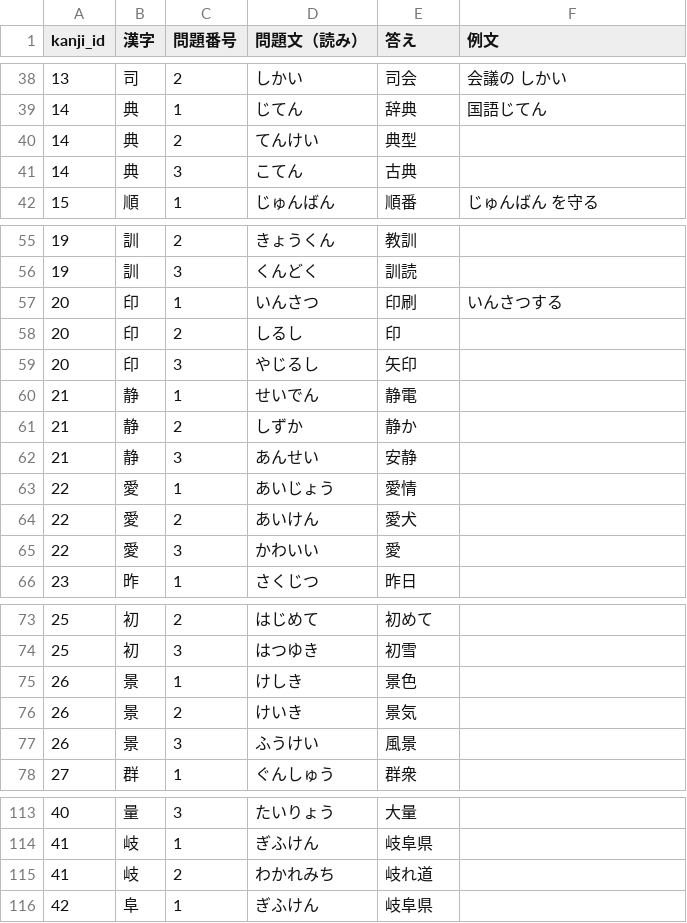
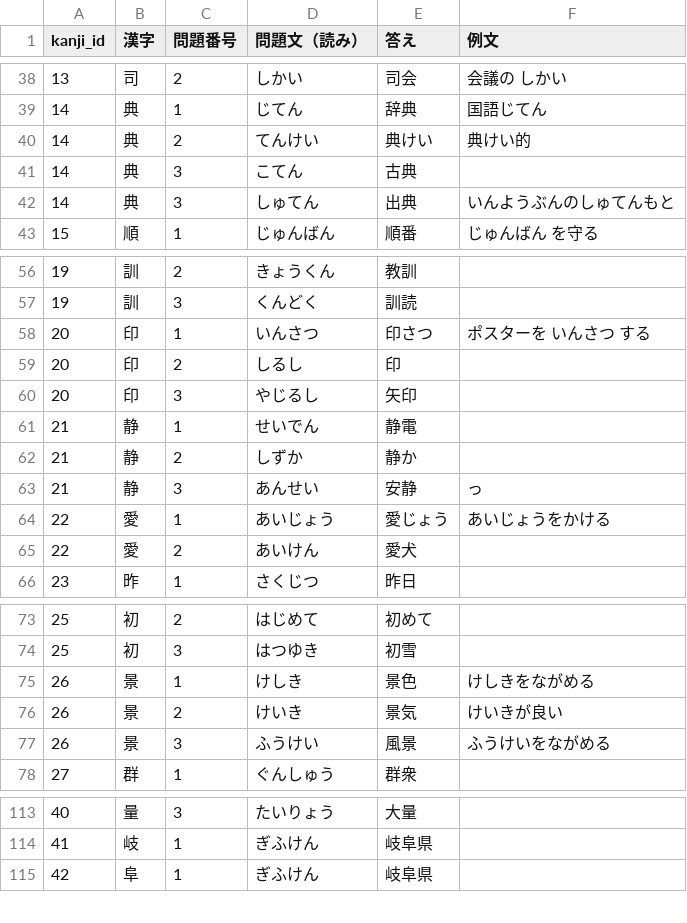
Before and after one commit to TomoakiTANAKA/kanji_drill, a CSV file: data/question.csv, drawn as a sheet; only a part is shown, gaps mark what is left out; the diff covers the shown part only.

```diff
--- a/data/question.csv
+++ b/data/question.csv
@@ -39,4 +39,5 @@ kanji_id,漢字,問題番号,問題文（読み）,答え,例文
 14,典,1,じてん,辞典,国語じてん
-14,典,2,てんけい,典型,
+14,典,2,てんけい,典けい,典けい的
 14,典,3,こてん,古典,
+14,典,3,しゅてん,出典,いんようぶんのしゅてんもと
 15,順,1,じゅんばん,順番,じゅんばん を守る
@@ -56,3 +57,3 @@ kanji_id,漢字,問題番号,問題文（読み）,答え,例文
 19,訓,3,くんどく,訓読,
-20,印,1,いんさつ,印刷,いんさつする
+20,印,1,いんさつ,印さつ,ポスターを いんさつ する
 20,印,2,しるし,印,
@@ -61,6 +62,5 @@ kanji_id,漢字,問題番号,問題文（読み）,答え,例文
 21,静,2,しずか,静か,
-21,静,3,あんせい,安静,
-22,愛,1,あいじょう,愛情,
+21,静,3,あんせい,安静,っ
+22,愛,1,あいじょう,愛じょう,あいじょうをかける
 22,愛,2,あいけん,愛犬,
-22,愛,3,かわいい,愛,
 23,昨,1,さくじつ,昨日,
@@ -74,5 +74,5 @@ kanji_id,漢字,問題番号,問題文（読み）,答え,例文
 25,初,3,はつゆき,初雪,
-26,景,1,けしき,景色,
-26,景,2,けいき,景気,
-26,景,3,ふうけい,風景,
+26,景,1,けしき,景色,けしきをながめる
+26,景,2,けいき,景気,けいきが良い
+26,景,3,ふうけい,風景,ふうけいをながめる
 27,群,1,ぐんしゅう,群衆,
@@ -114,3 +114,2 @@ kanji_id,漢字,問題番号,問題文（読み）,答え,例文
 41,岐,1,ぎふけん,岐阜県,
-41,岐,2,わかれみち,岐れ道,
 42,阜,1,ぎふけん,岐阜県,
```
Also changed, not shown: 1 removed row and 13 edited cells elsewhere in this file.
